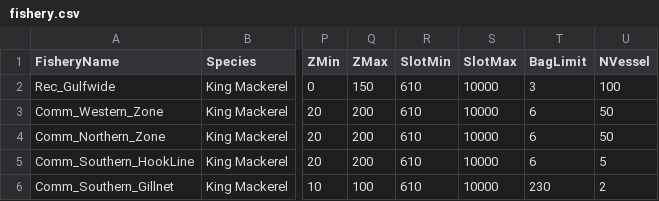
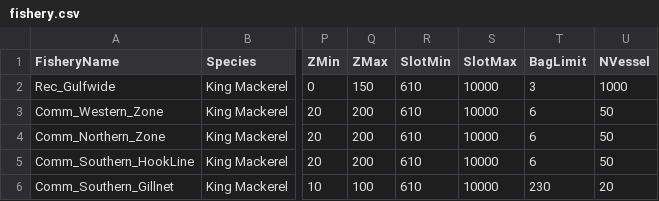
Before and after one commit to mattwoodstock/SwimmingIndividuals, a CSV file: examples/Mackerel/fishery.csv, drawn as a sheet; only a part is shown, gaps mark what is left out; the diff names each change by its address in the sheet, - before the commit and + after, or states it on an @@ line.

```diff
--- a/examples/Mackerel/fishery.csv
+++ b/examples/Mackerel/fishery.csv
-U2 (NVessel): 100
+U2 (NVessel): 1000
-U5 (NVessel): 5
+U5 (NVessel): 50
-U6 (NVessel): 2
+U6 (NVessel): 20
```
Also changed, not shown: examples/Mackerel/params.csv, examples/Mackerel/resource_traits.csv, 2 other files.
